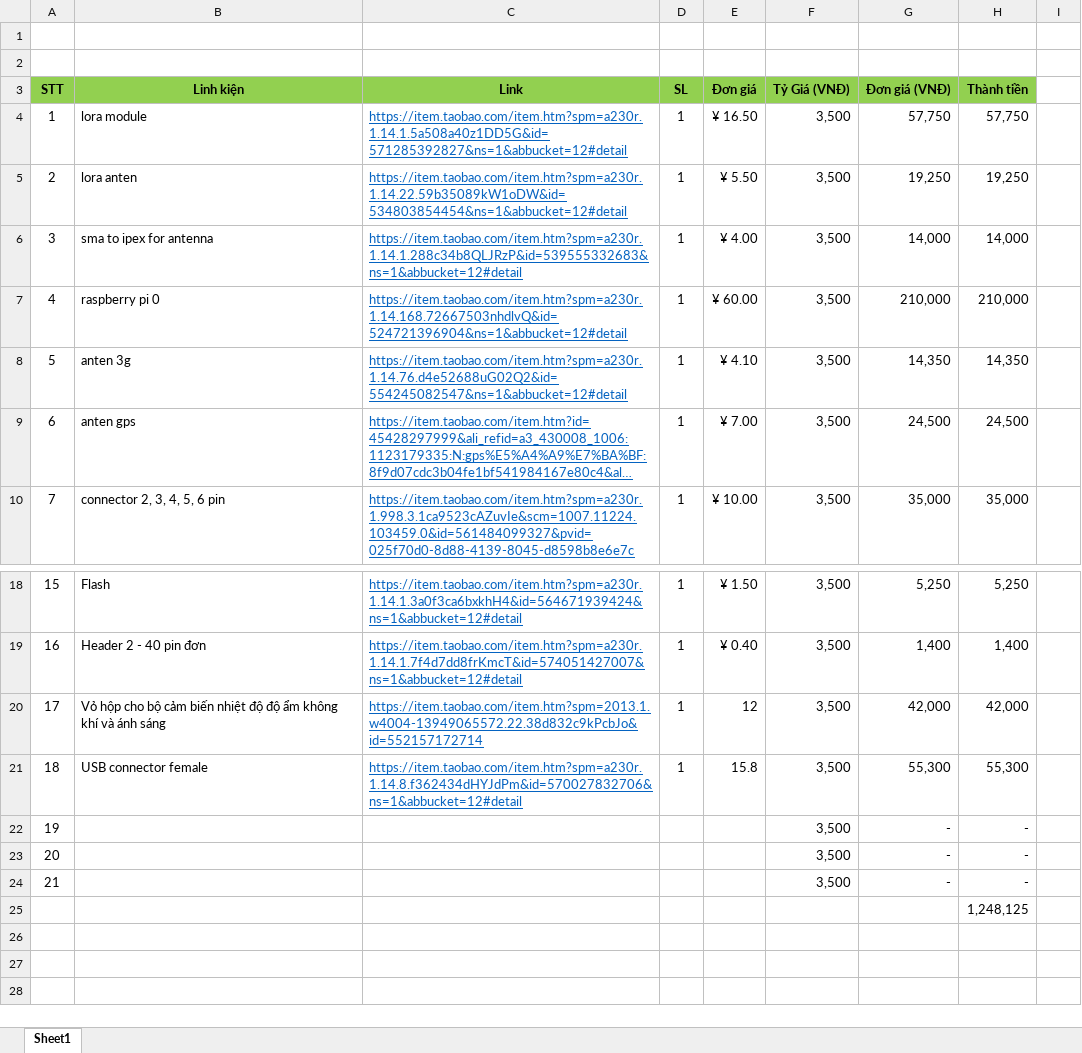
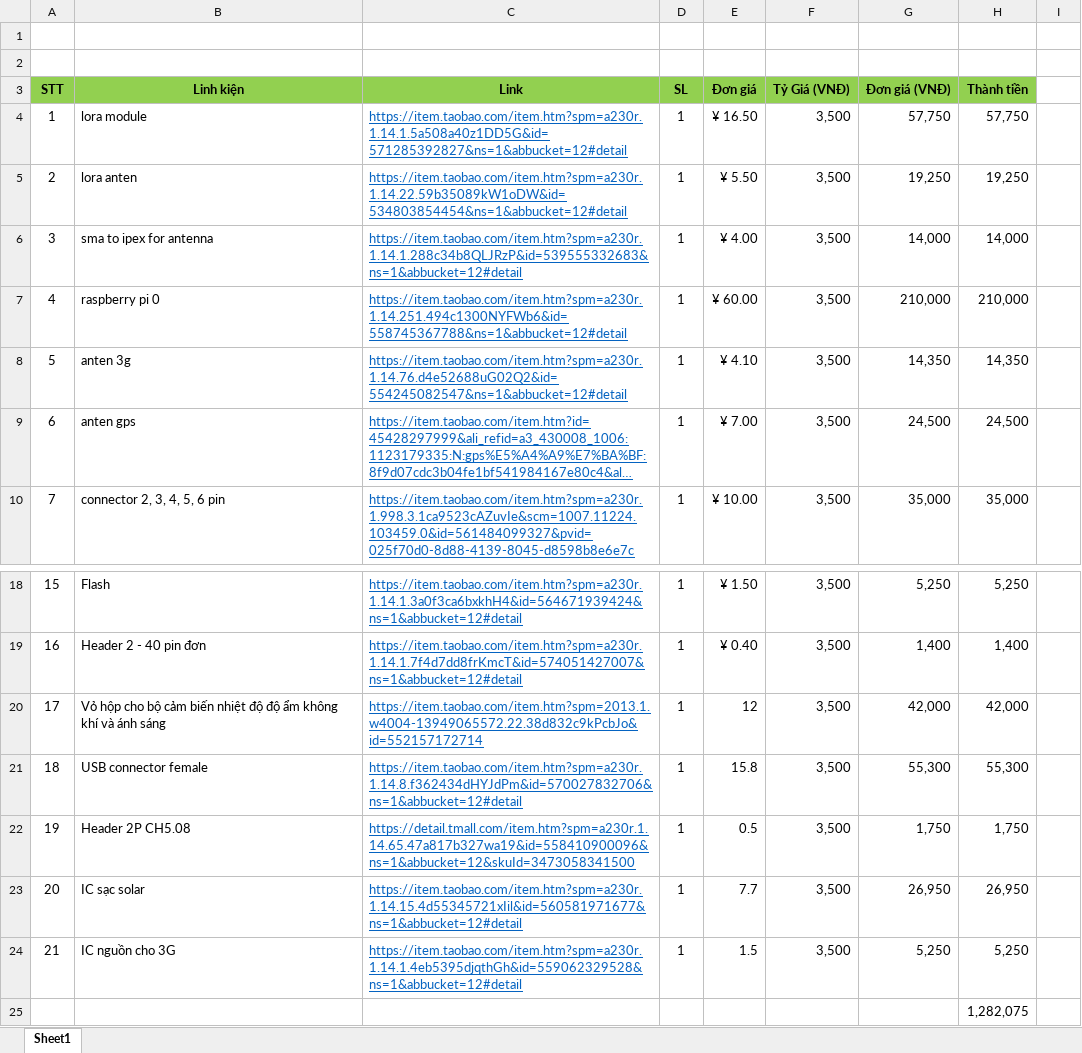
Before and after one commit to thaobk91/smf, an Excel workbook: linh kien new.xlsx, sheet Sheet1, drawn as a sheet; only a part is shown, gaps mark what is left out; long unchanged cells end in …; values as stored, in another font and other column widths than the file's, no borders; the diff names each change by its address in the sheet, - before the commit and + after, or states it on an @@ line.

```diff
--- a/linh kien new.xlsx (sheet Sheet1)
+++ b/linh kien new.xlsx (sheet Sheet1)
-C7 (Link): https://item.taobao.com/item.htm?spm=a230r.1.14.168.72667503nhdlvQ&id=524721396904&ns=1&abbucket=12#detail
+C7 (Link): https://item.taobao.com/item.htm?spm=a230r.1.14.251.494c1300NYFWb6&id=558745367788&ns=1&abbucket=12#detail
-B22 (Linh kiện): (empty)
+B22 (Linh kiện): Header 2P CH5.08
-C22 (Link): (empty)
+C22 (Link): https://detail.tmall.com/item.htm?spm=a230r.1.14.65.47a817b327wa19&id=558410900096&ns=1&abbucket=12&skuId=3473058341500
-D22:D24 (SL): (empty)
+D22:D24 (SL): 1
-E22 (Đơn giá): (empty)
+E22 (Đơn giá): 0.5
-G22 (Đơn giá (VNĐ)): -
+G22 (Đơn giá (VNĐ)): 1,750
-H22 (Thành tiền): -
+H22 (Thành tiền): 1,750
-B23 (Linh kiện): (empty)
+B23 (Linh kiện): IC sạc solar
-C23 (Link): (empty)
+C23 (Link): https://item.taobao.com/item.htm?spm=a230r.1.14.15.4d55345721xIil&id=560581971677&ns=1&abbucket=12#detail
-E23 (Đơn giá): (empty)
+E23 (Đơn giá): 7.7
-G23 (Đơn giá (VNĐ)): -
+G23 (Đơn giá (VNĐ)): 26,950
-H23 (Thành tiền): -
+H23 (Thành tiền): 26,950
-B24 (Linh kiện): (empty)
+B24 (Linh kiện): IC nguồn cho 3G
-C24 (Link): (empty)
+C24 (Link): https://item.taobao.com/item.htm?spm=a230r.1.14.1.4eb5395djqthGh&id=559062329528&ns=1&abbucket=12#detail
-E24 (Đơn giá): (empty)
+E24 (Đơn giá): 1.5
-G24 (Đơn giá (VNĐ)): -
+G24 (Đơn giá (VNĐ)): 5,250
-H24 (Thành tiền): -
+H24 (Thành tiền): 5,250
-H25 (Thành tiền): 1,248,125
+H25 (Thành tiền): 1,282,075
```
Also changed, not shown: 2 other files.
